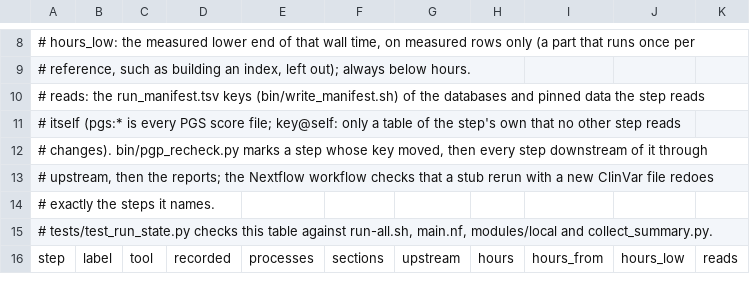
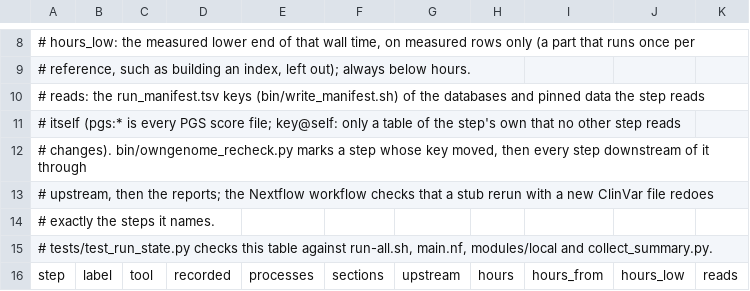
Before and after one commit to GeiserX/Personal-Genome-Pipeline, a TSV file: assets/steps.tsv, drawn as a sheet; only a part is shown, gaps mark what is left out.

Commit message:
fix(recheck): follow the OwnGenome rename and main's family steps
The live site now loads only bin/owngenome_live_*.py plugins and the name
gate rejects pgp_live names, so the re-check tool, its plugin and its test
take the OwnGenome names (owngenome_recheck.py, OWNGENOME_RECHECK_*,
--owngenome-repo). Main's family lane made step 38 read only the variant
calls and step 39 read step 06's hits directly, so a new ClinVar no longer
names 38, and VEP no longer reaches 39: the test list and the docs table
follow. run-all.sh records FAMILIES and OWNGENOME_LIVE_URL for the replay,
and the directory it ran from, so a relative GENOME_DIR or FAMILIES holds.
The docs say a FASTQ sample redoes the post-call steps once.

Bead: pgp-5bja.13

```diff
--- a/assets/steps.tsv
+++ b/assets/steps.tsv
@@ -11,3 +11,3 @@
 # itself (pgs:* is every PGS score file; key@self: only a table of the step's own that no other step reads
-# changes). bin/pgp_recheck.py marks a step whose key moved, then every step downstream of it through
+# changes). bin/owngenome_recheck.py marks a step whose key moved, then every step downstream of it through
 # upstream, then the reports; the Nextflow workflow checks that a stub rerun with a new ClinVar file redoes
```
Also changed, not shown: 14 other files.
